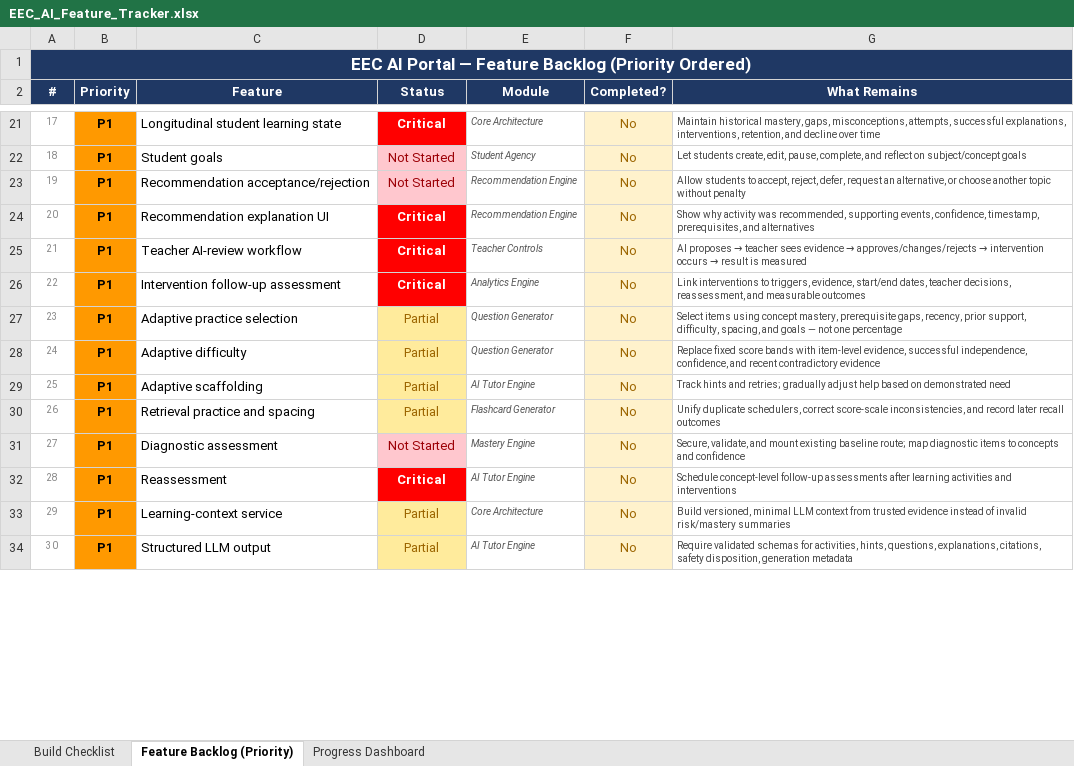
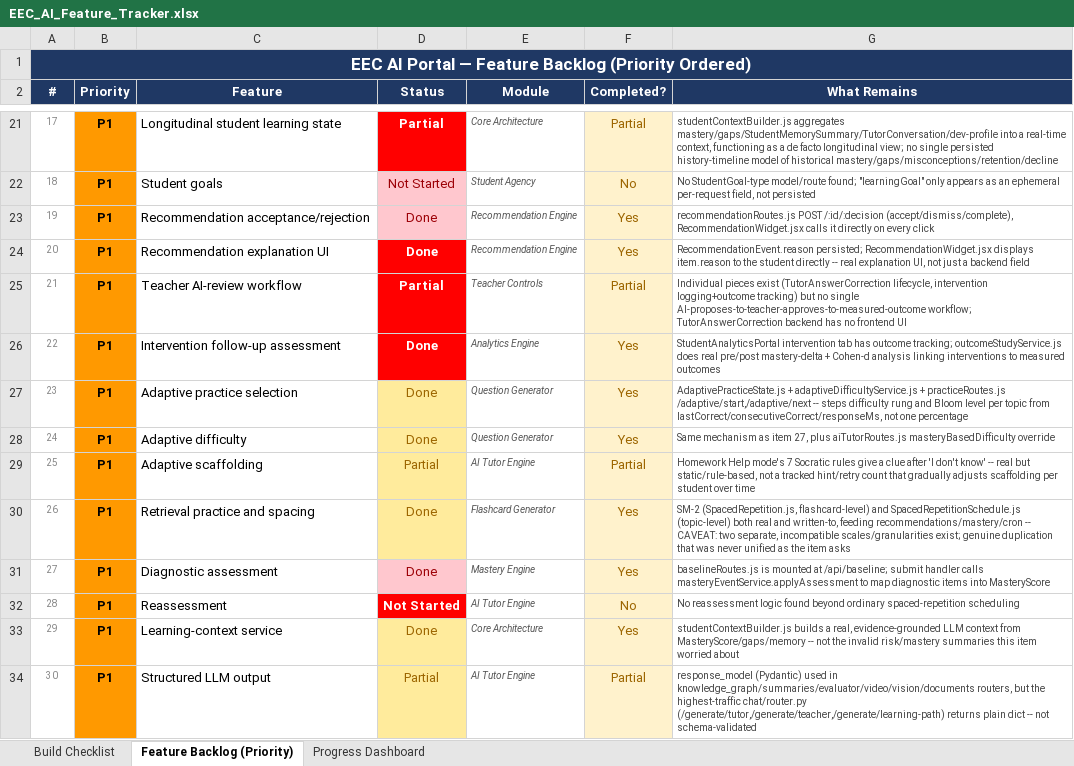
Before and after one commit to yarrowtech/EEC-ML, an Excel workbook: EEC_AI_Feature_Tracker.xlsx, sheet Feature Backlog (Priority), drawn as a sheet; only a part is shown, gaps mark what is left out; values as stored, in another font and other column widths than the file's, no borders; the diff covers the shown part only; the diff names each change by its address in the sheet, - before the commit and + after, or states it on an @@ line.

```diff
--- a/EEC_AI_Feature_Tracker.xlsx (sheet Feature Backlog (Priority))
+++ b/EEC_AI_Feature_Tracker.xlsx (sheet Feature Backlog (Priority))
-D21 (Status): Critical
+D21 (Status): Partial
-F21 (Completed?): No
+F21 (Completed?): Partial
-G21 (What Remains): Maintain historical mastery, gaps, misconceptions, attempts, successful explanations, interventions, retention, and decline over time
+G21 (What Remains): studentContextBuilder.js aggregates mastery/gaps/StudentMemorySummary/TutorConversation/dev-profile into a real-time context, functioning as a de facto longitudinal view; no single persisted history-timeline model of historical mastery/gaps/misconceptions/retention/decline
-G22 (What Remains): Let students create, edit, pause, complete, and reflect on subject/concept goals
+G22 (What Remains): No StudentGoal-type model/route found; "learningGoal" only appears as an ephemeral per-request field, not persisted
-D23 (Status): Not Started
+D23 (Status): Done
-F23:F24 (Completed?): No
+F23:F24 (Completed?): Yes
-G23 (What Remains): Allow students to accept, reject, defer, request an alternative, or choose another topic without penalty
+G23 (What Remains): recommendationRoutes.js POST /:id/:decision (accept/dismiss/complete), RecommendationWidget.jsx calls it directly on every click
-D24 (Status): Critical
+D24 (Status): Done
-G24 (What Remains): Show why activity was recommended, supporting events, confidence, timestamp, prerequisites, and alternatives
+G24 (What Remains): RecommendationEvent.reason persisted; RecommendationWidget.jsx displays item.reason to the student directly -- real explanation UI, not just a backend field
-D25 (Status): Critical
+D25 (Status): Partial
-F25 (Completed?): No
+F25 (Completed?): Partial
@@ G25 (What Remains): AI proposes → teacher sees evidence → approves/changes/rejects → intervention occurs → result is measured → Individual pieces exist (TutorAnswerCorrection lifecycle, intervention logging+outcome tracking) but no single AI-proposes-to-teacher-approves-to-measured-outcome workflow; TutorAnswerCorrection backend has no frontend UI @@
-D26 (Status): Critical
+D26 (Status): Done
-F26:F28 (Completed?): No
+F26:F28 (Completed?): Yes
-G26 (What Remains): Link interventions to triggers, evidence, start/end dates, teacher decisions, reassessment, and measurable outcomes
+G26 (What Remains): StudentAnalyticsPortal intervention tab has outcome tracking; outcomeStudyService.js does real pre/post mastery-delta + Cohen-d analysis linking interventions to measured outcomes
-D27:D28 (Status): Partial
+D27:D28 (Status): Done
-G27 (What Remains): Select items using concept mastery, prerequisite gaps, recency, prior support, difficulty, spacing, and goals — not one…
+G27 (What Remains): AdaptivePracticeState.js + adaptiveDifficultyService.js + practiceRoutes.js /adaptive/start,/adaptive/next -- steps difficulty rung and Bloom level per topic from lastCorrect/consecutiveCorrect/responseMs, not one…
-G28 (What Remains): Replace fixed score bands with item-level evidence, successful independence, confidence, and recent contradictory evidence
+G28 (What Remains): Same mechanism as item 27, plus aiTutorRoutes.js masteryBasedDifficulty override
-F29 (Completed?): No
+F29 (Completed?): Partial
-G29 (What Remains): Track hints and retries; gradually adjust help based on demonstrated need
+G29 (What Remains): Homework Help mode's 7 Socratic rules give a clue after 'I don't know' -- real but static/rule-based, not a tracked hint/retry count that gradually adjusts scaffolding per student over time
-D30 (Status): Partial
+D30 (Status): Done
-F30:F31 (Completed?): No
+F30:F31 (Completed?): Yes
-G30 (What Remains): Unify duplicate schedulers, correct score-scale inconsistencies, and record later recall outcomes
+G30 (What Remains): SM-2 (SpacedRepetition.js, flashcard-level) and SpacedRepetitionSchedule.js (topic-level) both real and written-to, feeding recommendations/mastery/cron -- CAVEAT: two separate, incompatible scales/granularities exist; genuine duplication that was never unified as the item asks
-D31 (Status): Not Started
+D31 (Status): Done
-G31 (What Remains): Secure, validate, and mount existing baseline route; map diagnostic items to concepts and confidence
+G31 (What Remains): baselineRoutes.js is mounted at /api/baseline; submit handler calls masteryEventService.applyAssessment to map diagnostic items into MasteryScore
-D32 (Status): Critical
+D32 (Status): Not Started
-G32 (What Remains): Schedule concept-level follow-up assessments after learning activities and interventions
+G32 (What Remains): No reassessment logic found beyond ordinary spaced-repetition scheduling
-D33 (Status): Partial
+D33 (Status): Done
-F33 (Completed?): No
+F33 (Completed?): Yes
-G33 (What Remains): Build versioned, minimal LLM context from trusted evidence instead of invalid risk/mastery summaries
+G33 (What Remains): studentContextBuilder.js builds a real, evidence-grounded LLM context from MasteryScore/gaps/memory -- not the invalid risk/mastery summaries this item worried about
-F34 (Completed?): No
+F34 (Completed?): Partial
-G34 (What Remains): Require validated schemas for activities, hints, questions, explanations, citations, safety disposition, generation metadata
+G34 (What Remains): response_model (Pydantic) used in knowledge_graph/summaries/evaluator/video/vision/documents routers, but the highest-traffic chat/router.py (/generate/tutor,/generate/teacher,/generate/learning-path) returns plain dict -- not schema-validated
```
Also changed, not shown: 113 edited cells elsewhere in this sheet, sheet Build Checklist, sheet Progress Dashboard, ML Progress Sheet - updated.xlsx, 4 other files.
